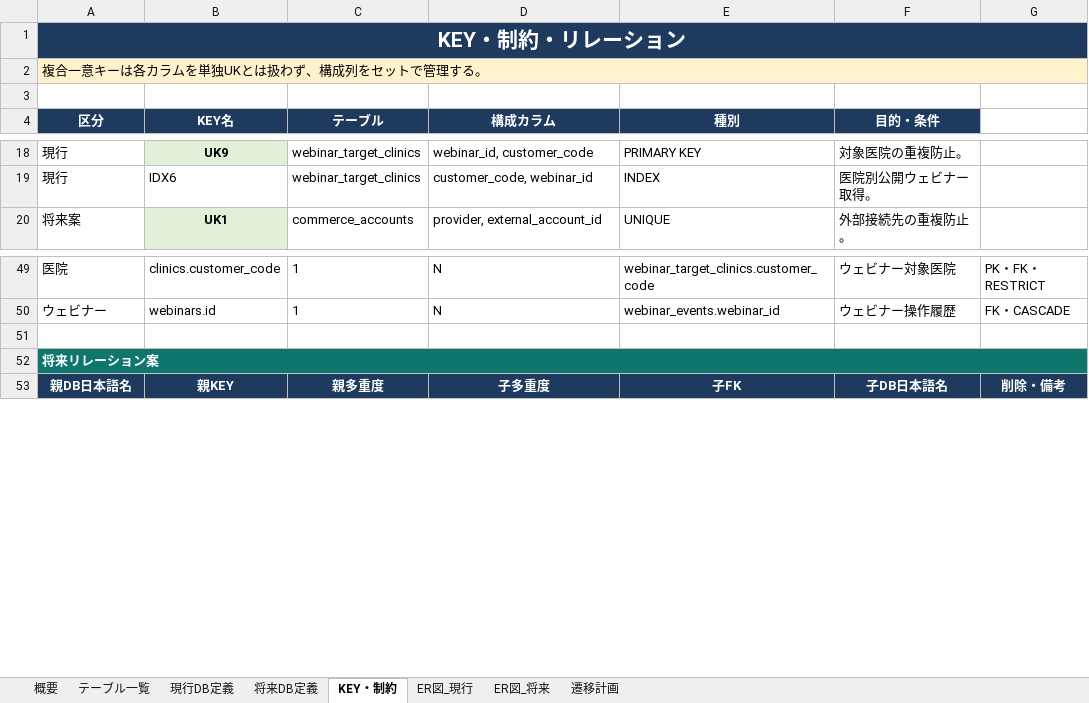
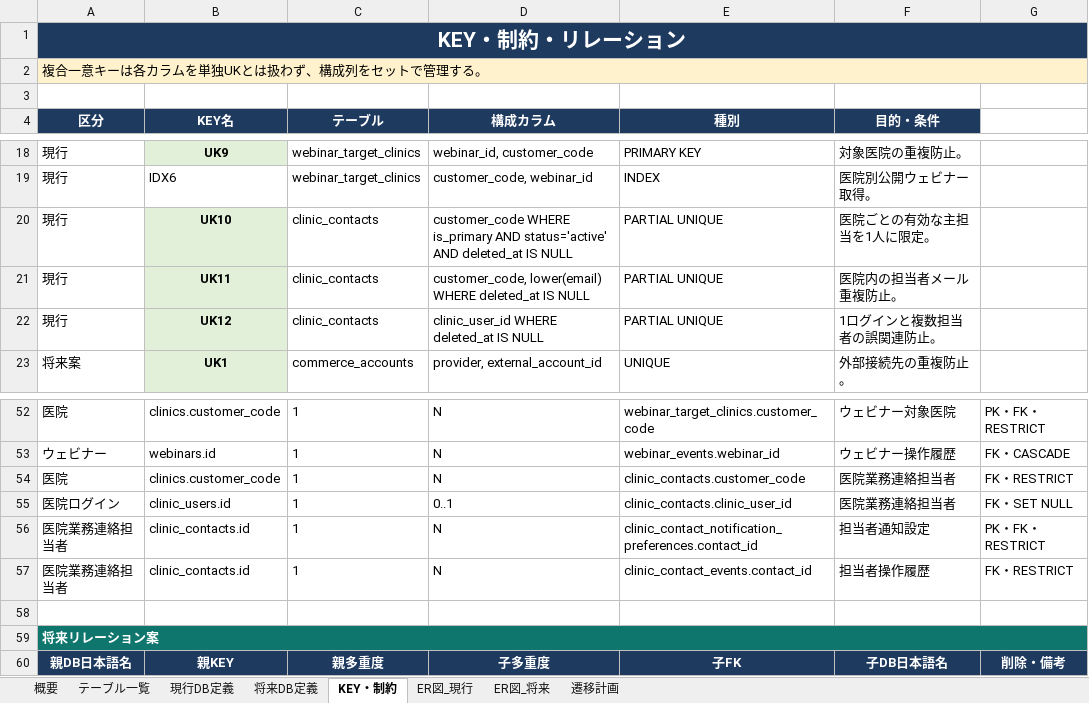
Before and after one commit to masashi-sketch/dental-portal, an Excel workbook: project_clinic_order_management_db_definition.xlsx, sheet KEY・制約, drawn as a sheet; only a part is shown, gaps mark what is left out; values as stored, in another font and other column widths than the file's, no borders; the diff names each change by its address in the sheet, - before the commit and + after, or states it on an @@ line.

Commit message:
feat: centralize clinic contact and login management

```diff
--- a/project_clinic_order_management_db_definition.xlsx (sheet KEY・制約)
+++ b/project_clinic_order_management_db_definition.xlsx (sheet KEY・制約)
+row 20: 現行 | UK10 | clinic_contacts | customer_code WHERE is_primary AND status='active' AND deleted_at IS NULL | PARTIAL UNIQUE | 医院ごとの有効な主担当を1人に限定。
+row 21: 現行 | UK11 | clinic_contacts | customer_code, lower(email) WHERE deleted_at IS NULL | PARTIAL UNIQUE | 医院内の担当者メール重複防止。
+row 22: 現行 | UK12 | clinic_contacts | clinic_user_id WHERE deleted_at IS NULL | PARTIAL UNIQUE | 1ログインと複数担当者の誤関連防止。
+row 54: 医院 | clinics.customer_code | 1 | N | clinic_contacts.customer_code | 医院業務連絡担当者 | FK・RESTRICT
+row 55: 医院ログイン | clinic_users.id | 1 | 0..1 | clinic_contacts.clinic_user_id | 医院業務連絡担当者 | FK・SET NULL
+row 56: 医院業務連絡担当者 | clinic_contacts.id | 1 | N | clinic_contact_notification_preferences.contact_id | 担当者通知設定 | PK・FK・RESTRICT
+row 57: 医院業務連絡担当者 | clinic_contacts.id | 1 | N | clinic_contact_events.contact_id | 担当者操作履歴 | FK・RESTRICT
```
Also changed, not shown: sheet 現行DB定義, sheet ER図_現行, sheet テーブル一覧, sheet 概要, 37 other files.
